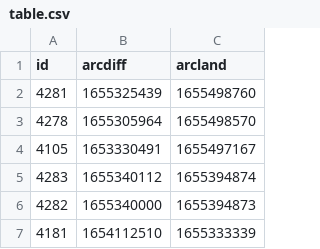
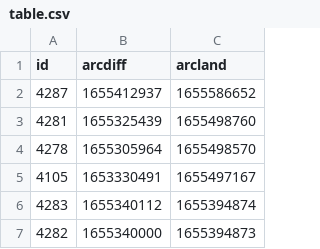
Before and after one commit to atulsmadhugiri/comm-review-velocity, a CSV file: table.csv, drawn as a sheet; only a part is shown; the shorter side is filled out with more unchanged rows.

```diff
--- a/table.csv
+++ b/table.csv
@@ -1,2 +1,3 @@
 id,arcdiff,arcland
+4287,1655412937,1655586652
 4281,1655325439,1655498760
```
Also changed, not shown: 1 other file.
